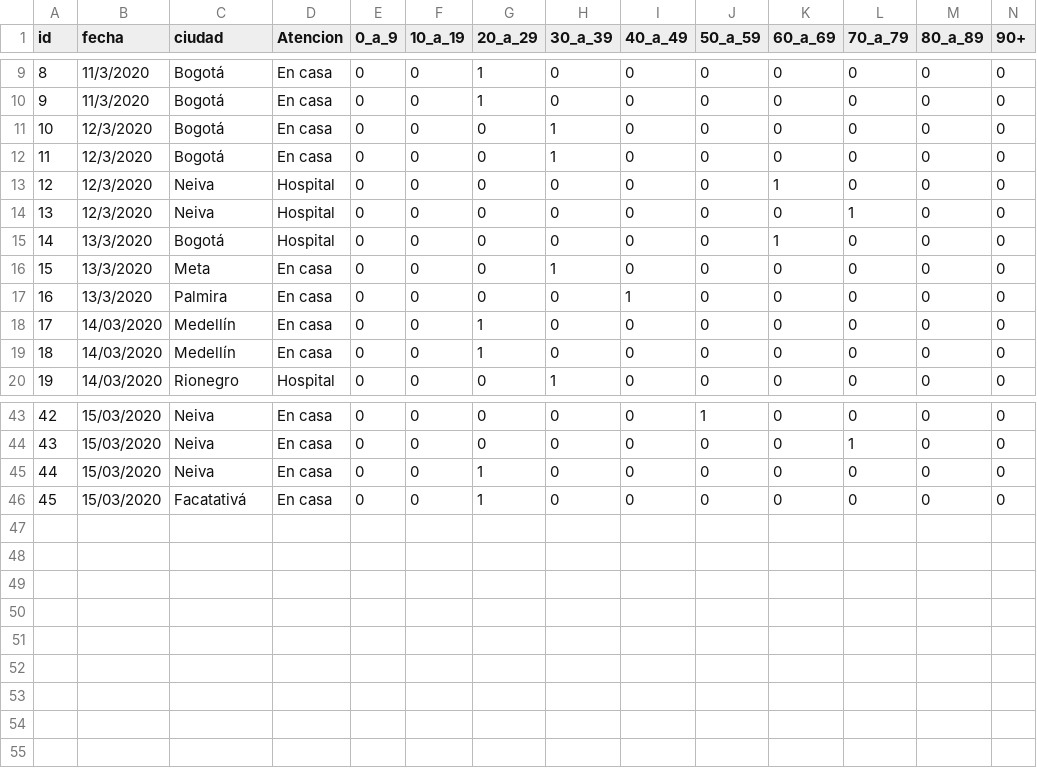
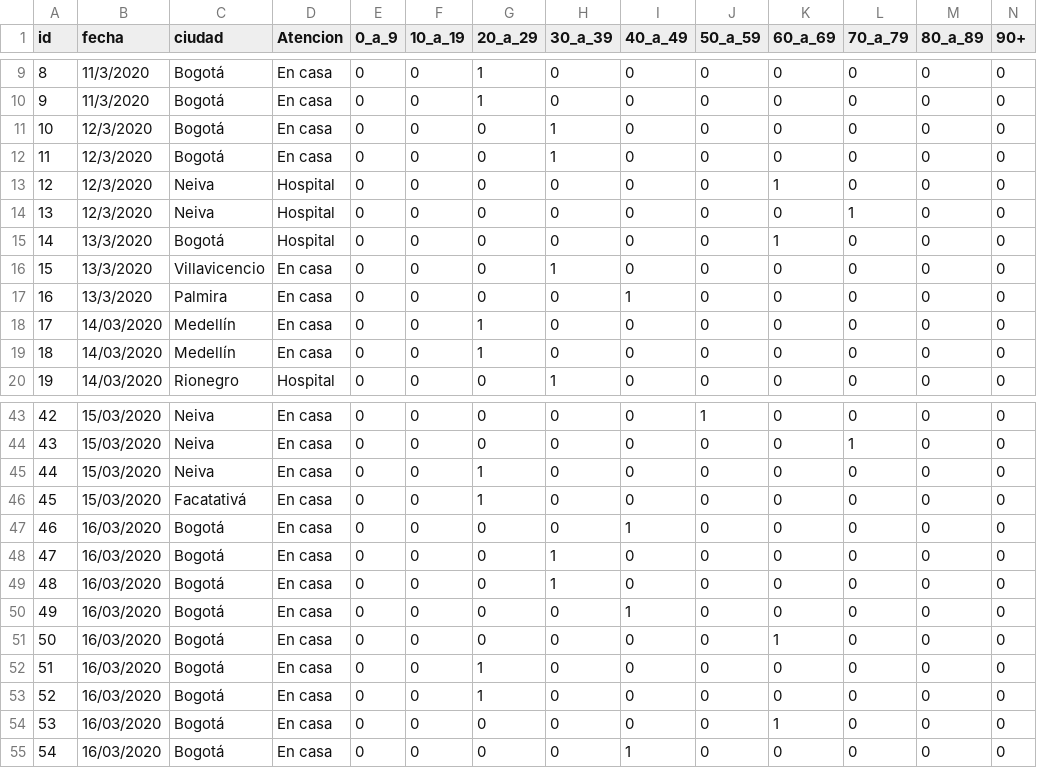
Before and after one commit to vyolete/COVID-19-Colombia, a CSV file: dataset.csv, drawn as a sheet; only a part is shown, gaps mark what is left out; rows hold the shown columns only; the diff names each change by its address in the sheet, - before the commit and + after, or states it on an @@ line.

```diff
--- a/dataset.csv
+++ b/dataset.csv
-C16 (ciudad): Meta
+C16 (ciudad): Villavicencio
+row 47: 46 | 16/03/2020 | Bogotá | En casa | 0 | 0 | 0 | 0 | 1 | 0 | 0 | 0 | 0 | 0
+row 48: 47 | 16/03/2020 | Bogotá | En casa | 0 | 0 | 0 | 1 | 0 | 0 | 0 | 0 | 0 | 0
+row 49: 48 | 16/03/2020 | Bogotá | En casa | 0 | 0 | 0 | 1 | 0 | 0 | 0 | 0 | 0 | 0
+row 50: 49 | 16/03/2020 | Bogotá | En casa | 0 | 0 | 0 | 0 | 1 | 0 | 0 | 0 | 0 | 0
+row 51: 50 | 16/03/2020 | Bogotá | En casa | 0 | 0 | 0 | 0 | 0 | 0 | 1 | 0 | 0 | 0
+row 52: 51 | 16/03/2020 | Bogotá | En casa | 0 | 0 | 1 | 0 | 0 | 0 | 0 | 0 | 0 | 0
+row 53: 52 | 16/03/2020 | Bogotá | En casa | 0 | 0 | 1 | 0 | 0 | 0 | 0 | 0 | 0 | 0
+row 54: 53 | 16/03/2020 | Bogotá | En casa | 0 | 0 | 0 | 0 | 0 | 0 | 1 | 0 | 0 | 0
+row 55: 54 | 16/03/2020 | Bogotá | En casa | 0 | 0 | 0 | 0 | 1 | 0 | 0 | 0 | 0 | 0
```
Also changed, not shown: time_series.csv.
